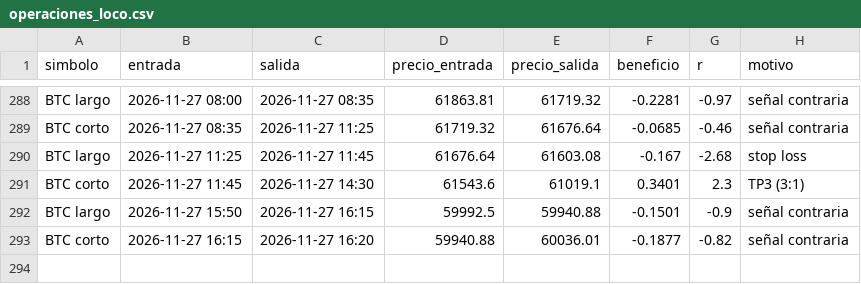
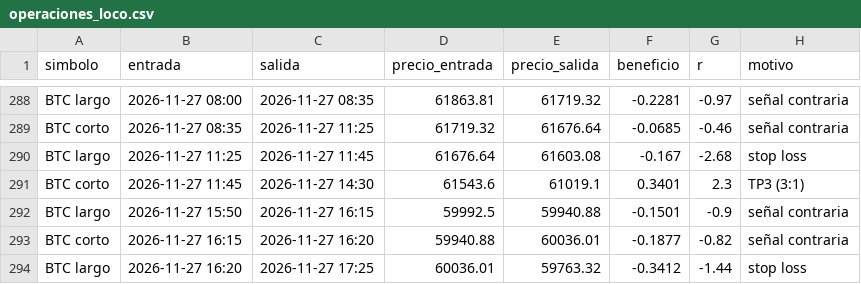
Before and after one commit to KUbikGamerYT/bots-trading, a CSV file: operaciones_loco.csv, drawn as a sheet; only a part is shown, gaps mark what is left out.

```diff
--- a/operaciones_loco.csv
+++ b/operaciones_loco.csv
@@ -293 +293,2 @@ BTC largo,2026-11-27 15:50,2026-11-27 16:15,59992.5,59940.88,-0.1501,-0.9,señal
 BTC corto,2026-11-27 16:15,2026-11-27 16:20,59940.88,60036.01,-0.1877,-0.82,señal contraria
+BTC largo,2026-11-27 16:20,2026-11-27 17:25,60036.01,59763.32,-0.3412,-1.44,stop loss
```
Also changed, not shown: capital_ftmo.csv, capital_loco.csv, 19 other files.
